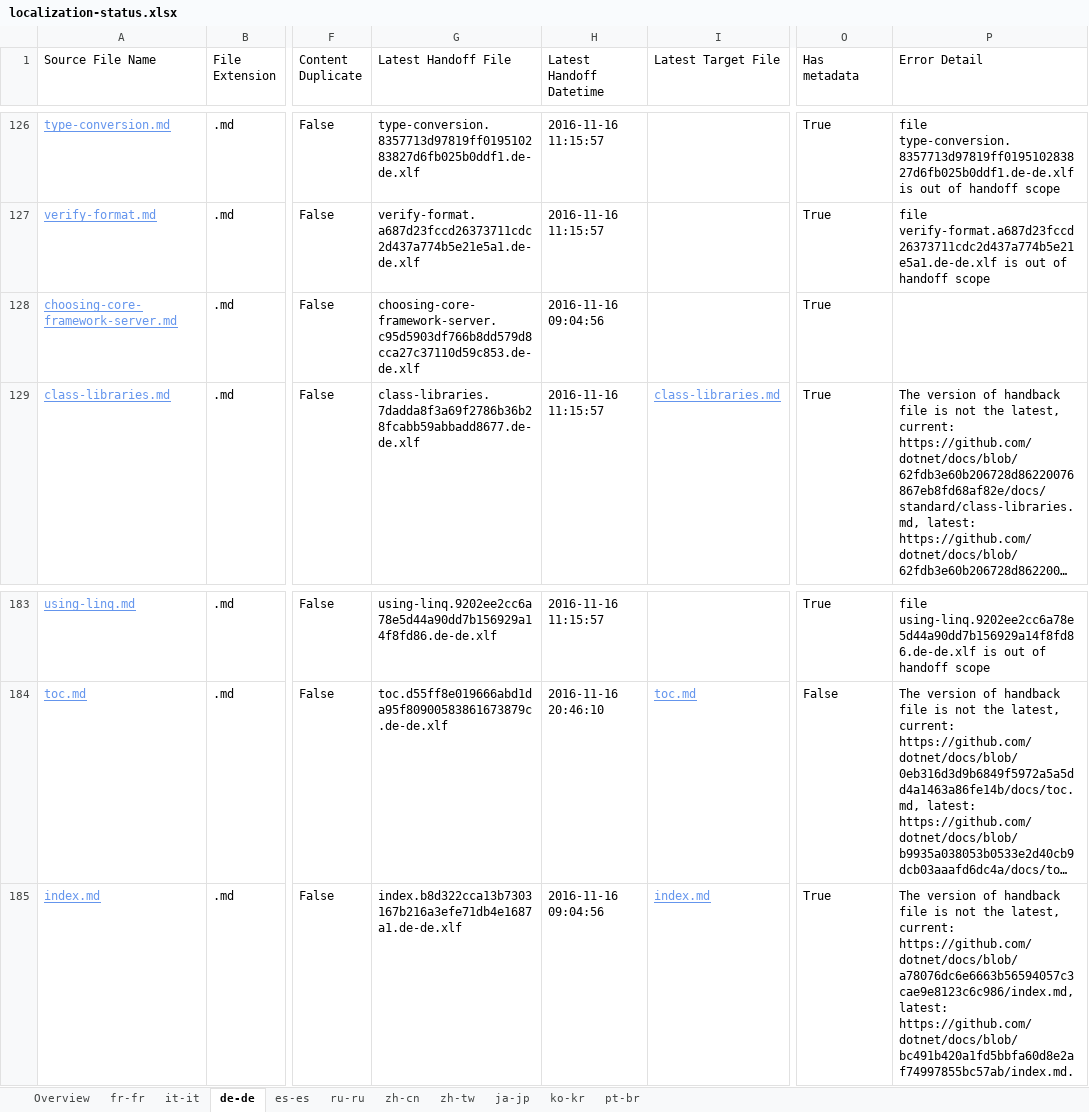
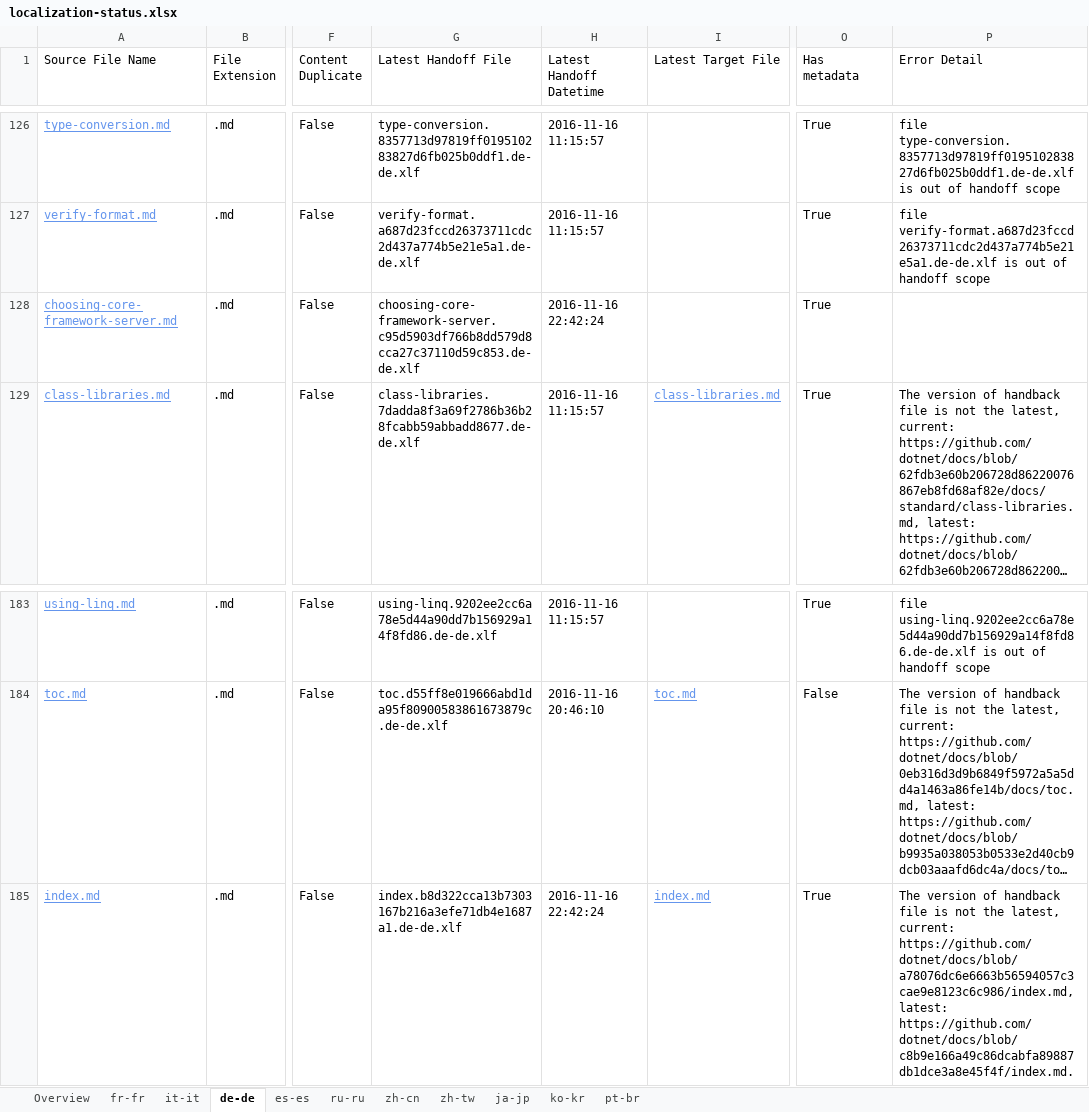
Before and after one commit to openpublishoperation/docs.handback, an Excel workbook: ol-handback/dotnet/docs/master/localization-status.xlsx, sheet de-de, drawn as a sheet; only a part is shown, gaps mark what is left out; long unchanged cells end in …; values as stored, in another font and other column widths than the file's, no borders; table styles not drawn; the diff names each change by its address in the sheet, - before the commit and + after, or states it on an @@ line.

Commit message:
Generate Report for Handoff

```diff
--- a/ol-handback/dotnet/docs/master/localization-status.xlsx (sheet de-de)
+++ b/ol-handback/dotnet/docs/master/localization-status.xlsx (sheet de-de)
-H128 (Latest Handoff Datetime): 2016-11-16 09:04:56
+H128 (Latest Handoff Datetime): 2016-11-16 22:42:24
-H185 (Latest Handoff Datetime): 2016-11-16 09:04:56
+H185 (Latest Handoff Datetime): 2016-11-16 22:42:24
-P185 (Error Detail): …https://github.com/dotnet/docs/blob/a78076dc6e6663b56594057c3cae9e8123c6c986/index.md, latest: https://github.com/dotnet/docs/blob/bc491b420a1fd5bbfa60d8e2af74997855bc57ab/index.md.
+P185 (Error Detail): …https://github.com/dotnet/docs/blob/a78076dc6e6663b56594057c3cae9e8123c6c986/index.md, latest: https://github.com/dotnet/docs/blob/c8b9e166a49c86dcabfa89887db1dce3a8e45f4f/index.md.
```
Also changed, not shown: sheet pt-br, sheet it-it, sheet fr-fr, sheet ru-ru, sheet es-es, sheet ko-kr, 4 more sheets.
